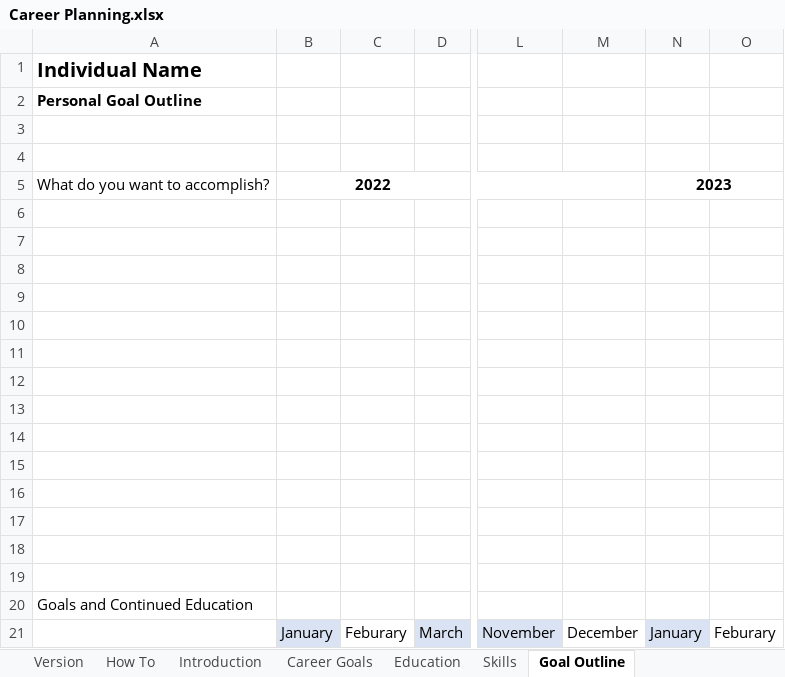
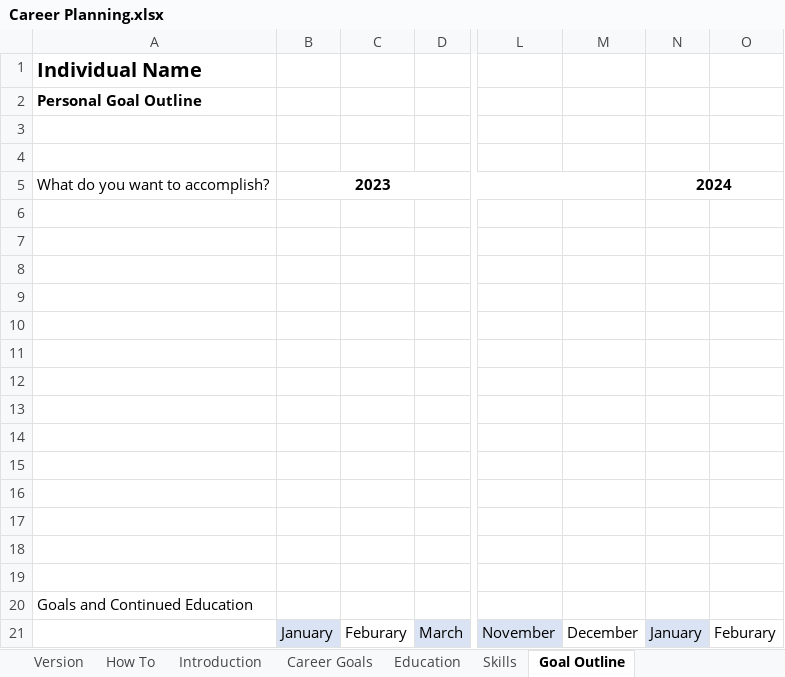
Before and after one commit to bvoris/VictimOfTechnologyDiscordFiles, an Excel workbook: Career Planning.xlsx, sheet Goal Outline, drawn as a sheet; only a part is shown, gaps mark what is left out; values as stored, in another font and other column widths than the file's, no borders; the diff names each change by its address in the sheet, - before the commit and + after, or states it on an @@ line.

```diff
--- a/Career Planning.xlsx (sheet Goal Outline)
+++ b/Career Planning.xlsx (sheet Goal Outline)
-B5: 2022
+B5: 2023
-N5: 2023
+N5: 2024
```
Also changed, not shown: sheet Education, sheet Additional Resources, sheet Version, sheet Skills.
